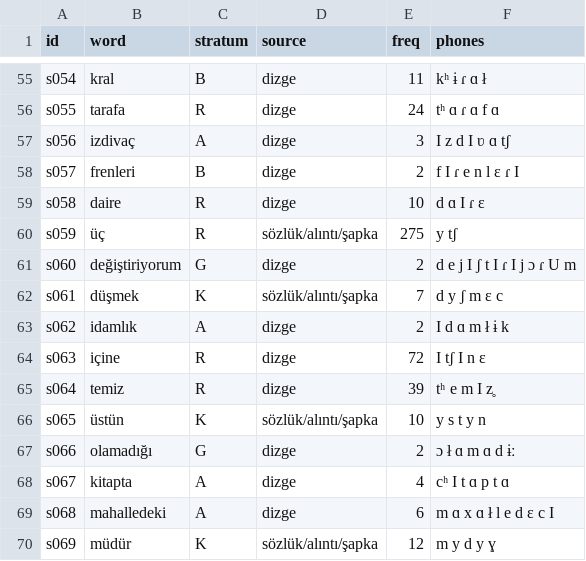
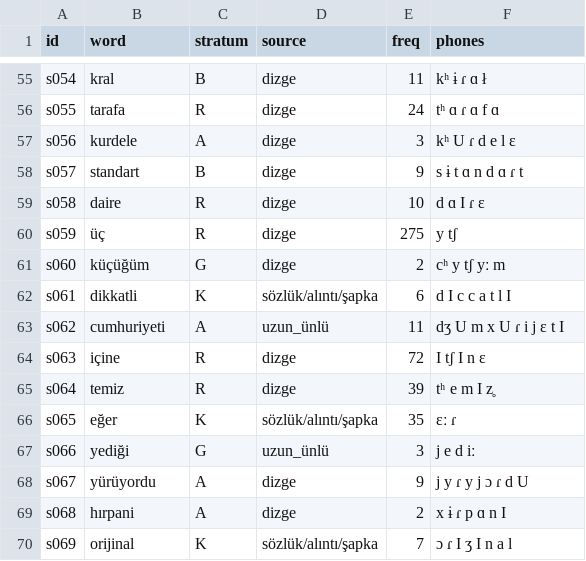
Before and after one commit to iatagun/lemma-rule-based, a TSV file: dizgetts/reports/phoneme_eval_2_sheet.tsv, drawn as a sheet; only a part is shown, gaps mark what is left out; the diff covers the shown part only.

```diff
--- a/dizgetts/reports/phoneme_eval_2_sheet.tsv
+++ b/dizgetts/reports/phoneme_eval_2_sheet.tsv
@@ -56,15 +56,15 @@ s054	kral	B	dizge	11	kʰ ɨ ɾ ɑ ł
 s055	tarafa	R	dizge	24	tʰ ɑ ɾ ɑ f ɑ
-s056	izdivaç	A	dizge	3	I z d I ʋ ɑ tʃ
-s057	frenleri	B	dizge	2	f I ɾ e n l ɛ ɾ I
+s056	kurdele	A	dizge	3	kʰ U ɾ d e l ɛ
+s057	standart	B	dizge	9	s ɨ t ɑ n d ɑ ɾ t
 s058	daire	R	dizge	10	d ɑ I ɾ ɛ
-s059	üç	R	sözlük/alıntı/şapka	275	y tʃ
-s060	değiştiriyorum	G	dizge	2	d e j I ʃ t I ɾ I j ɔ ɾ U m
-s061	düşmek	K	sözlük/alıntı/şapka	7	d y ʃ m ɛ c
-s062	idamlık	A	dizge	2	I d ɑ m ł ɨ k
+s059	üç	R	dizge	275	y tʃ
+s060	küçüğüm	G	dizge	2	cʰ y tʃ yː m
+s061	dikkatli	K	sözlük/alıntı/şapka	6	d I c c a t l I
+s062	cumhuriyeti	A	uzun_ünlü	11	dʒ U m x U ɾ i j ɛ t I
 s063	içine	R	dizge	72	I tʃ I n ɛ
 s064	temiz	R	dizge	39	tʰ e m I z̥
-s065	üstün	K	sözlük/alıntı/şapka	10	y s t y n
-s066	olamadığı	G	dizge	2	ɔ ł ɑ m ɑ d ɨː
-s067	kitapta	A	dizge	4	cʰ I t ɑ p t ɑ
-s068	mahalledeki	A	dizge	6	m ɑ x ɑ ł l e d ɛ c I
-s069	müdür	K	sözlük/alıntı/şapka	12	m y d y ɣ
+s065	eğer	K	sözlük/alıntı/şapka	35	ɛː ɾ
+s066	yediği	G	uzun_ünlü	3	j e d iː
+s067	yürüyordu	A	dizge	9	j y ɾ y j ɔ ɾ d U
+s068	hırpani	A	dizge	2	x ɨ ɾ p ɑ n I
+s069	orijinal	K	sözlük/alıntı/şapka	7	ɔ ɾ I ʒ I n a l
```
Also changed, not shown: 155 edited cells elsewhere in this file, 7 other files.
